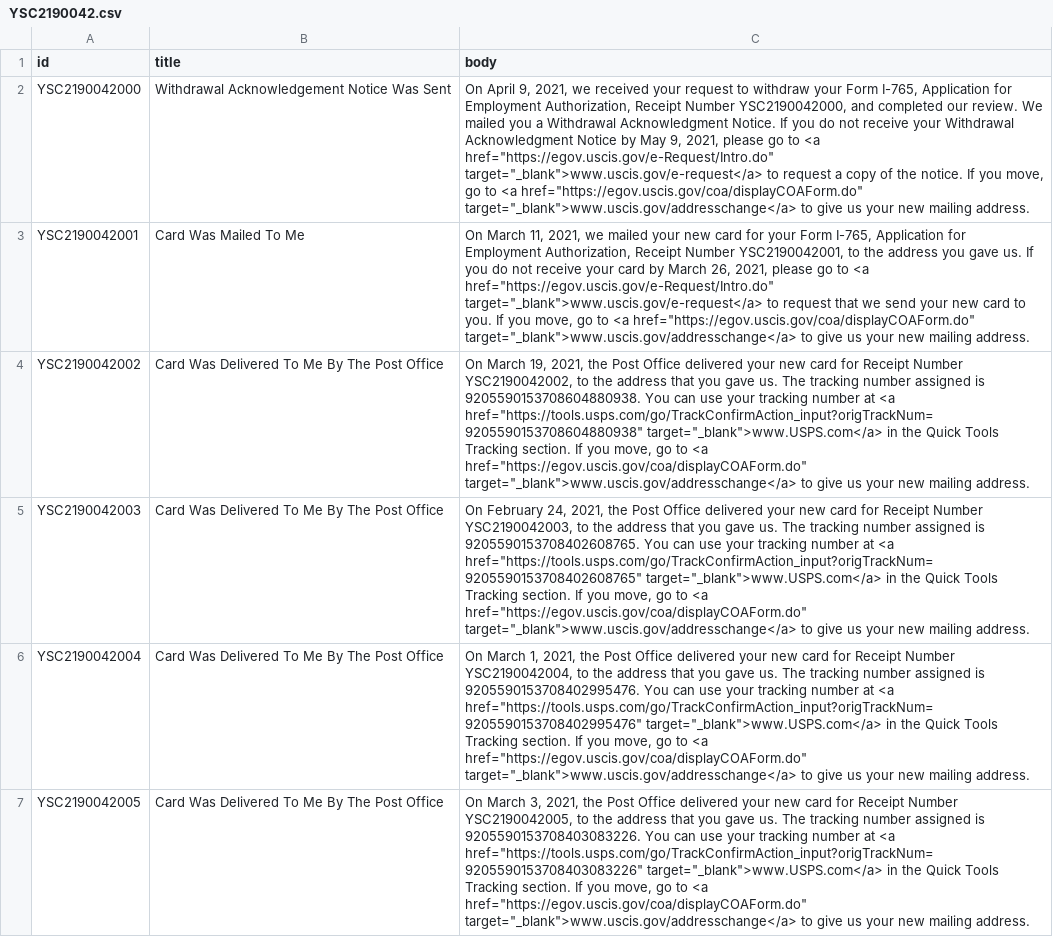
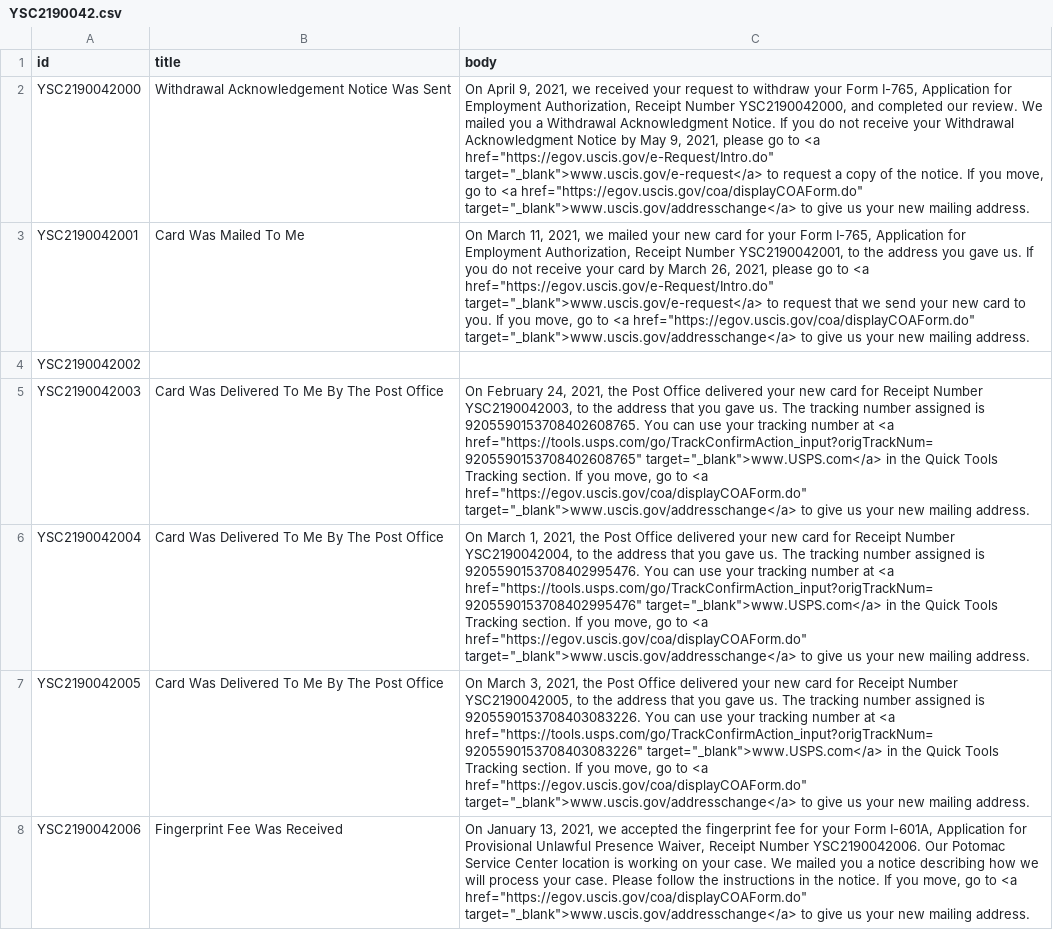
Before and after one commit to opt-lol/opt-data, a CSV file: data/YSC2190042.csv, drawn as a sheet; only a part is shown; the shorter side is filled out with more unchanged rows; the diff names each change by its address in the sheet, - before the commit and + after, or states it on an @@ line.

```diff
--- a/data/YSC2190042.csv
+++ b/data/YSC2190042.csv
-B4 (title): Card Was Delivered To Me By The Post Office
+B4 (title): (empty)
-C4 (body): On March 19, 2021, the Post Office delivered your new card for Receipt Number YSC2190042002, to the address that you gave us. The tracking number assigned is 9205590153708604880938. You can use your tracking number at <a href="https://tools.usps.com/go/TrackConfirmAction_input?origTrackNum=9205590153708604880938" target="_blank">www.USPS.com</a> in the Quick Tools Tracking section. If you move, go to <a href="https://egov.uscis.gov/coa/displayCOAForm.do" target="_blank">www.uscis.gov/addresschange</a> to give us your new mailing address.
+C4 (body): (empty)
```
